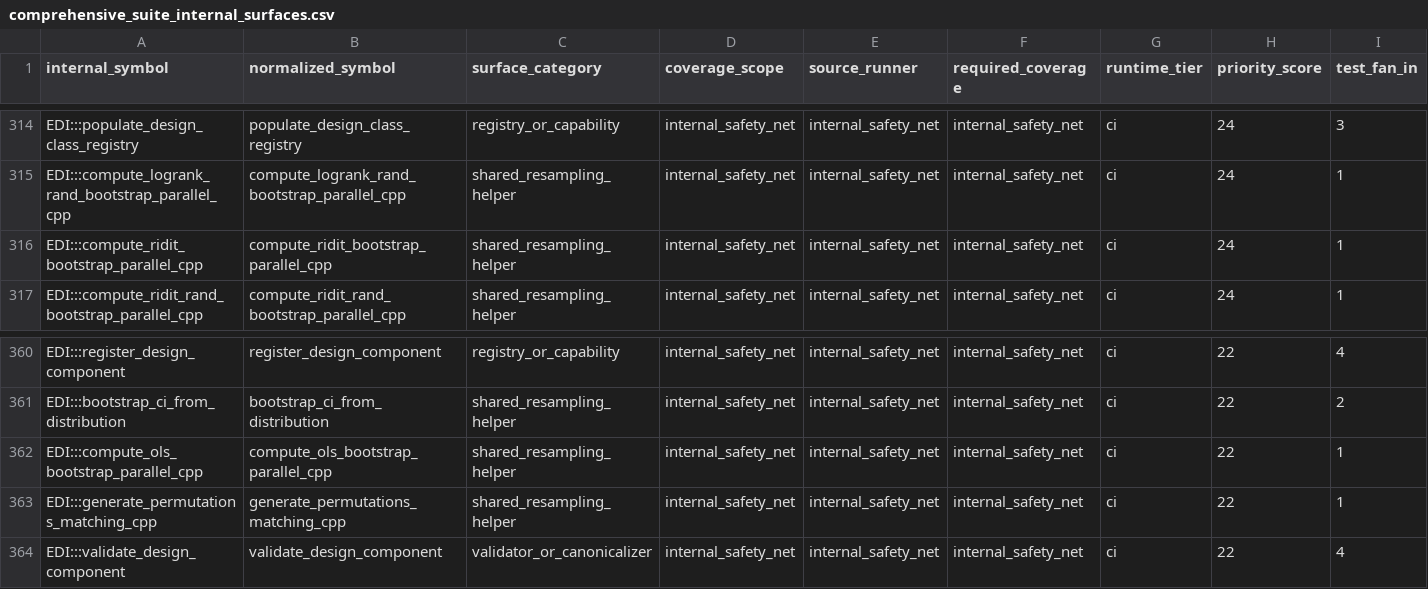
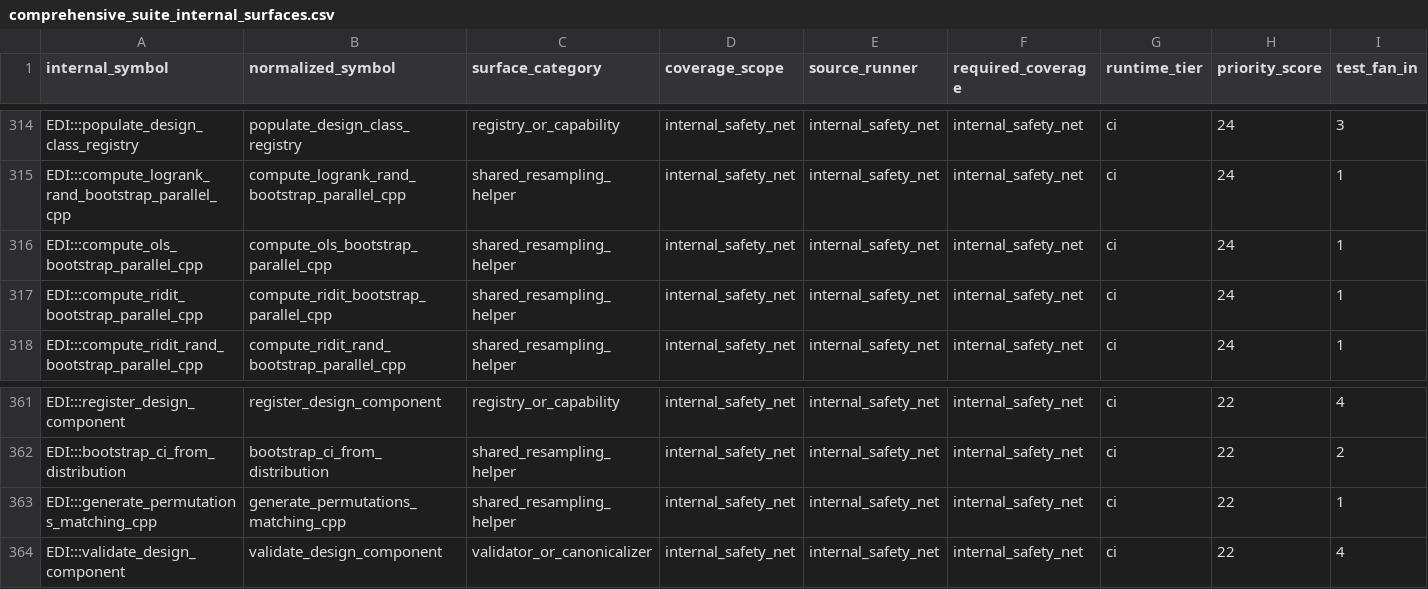
Before and after one commit to kapelner/EDI, a CSV file: R/package_tests/comprehensive_suite_internal_surfaces.csv, drawn as a sheet; only a part is shown, gaps mark what is left out; removed rows and columns are numbered as before the commit, all else as after; rows hold the shown columns only; the diff names each change by its address in the sheet, - before the commit and + after, or states it on an @@ line.

Commit message:
pre-push: auto-regenerate drifted package_tests CSVs

```diff
--- a/R/package_tests/comprehensive_suite_internal_surfaces.csv
+++ b/R/package_tests/comprehensive_suite_internal_surfaces.csv
+row 316: EDI:::compute_ols_bootstrap_parallel_cpp | compute_ols_bootstrap_parallel_cpp | shared_resampling_helper | internal_safety_net | internal_safety_net | internal_safety_net | ci | 24 | 1
-row 362: EDI:::compute_ols_bootstrap_parallel_cpp | compute_ols_bootstrap_parallel_cpp | shared_resampling_helper | internal_safety_net | internal_safety_net | internal_safety_net | ci | 22 | 1
```
Also changed, not shown: R/package_tests/checkmate_argument_contracts.csv.
